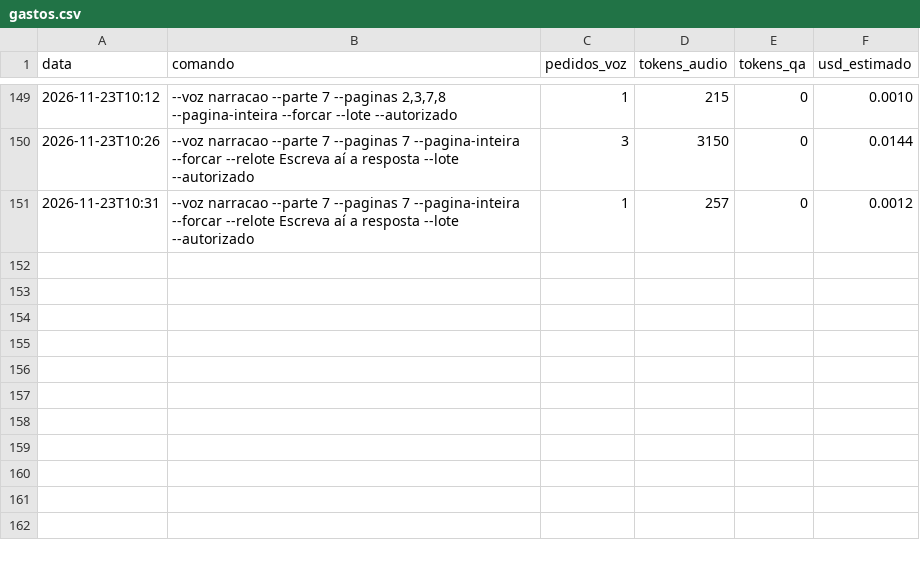
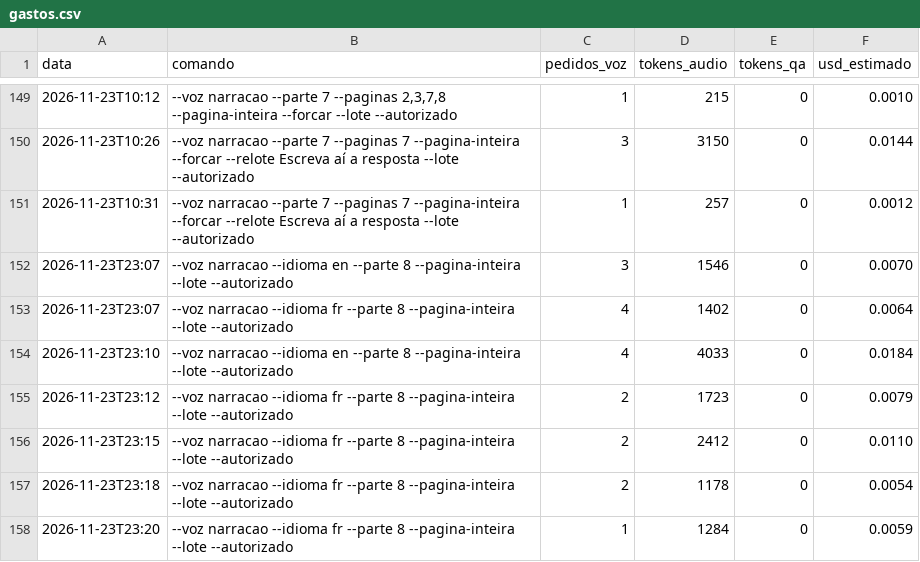
Before and after one commit to geraldotfilho/classicos-vivos, a CSV file: docs/narracao/gastos.csv, drawn as a sheet; only a part is shown, gaps mark what is left out.

```diff
--- a/docs/narracao/gastos.csv
+++ b/docs/narracao/gastos.csv
@@ -151 +151,8 @@ data,comando,pedidos_voz,tokens_audio,tokens_qa,usd_estimado
 2026-11-23T10:31,"--voz narracao --parte 7 --paginas 7 --pagina-inteira --forcar --relote Escreva aí a resposta --lote --autorizado",1,257,0,0.0012
+2026-11-23T23:07,"--voz narracao --idioma en --parte 8 --pagina-inteira --lote --autorizado",3,1546,0,0.0070
+2026-11-23T23:07,"--voz narracao --idioma fr --parte 8 --pagina-inteira --lote --autorizado",4,1402,0,0.0064
+2026-11-23T23:10,"--voz narracao --idioma en --parte 8 --pagina-inteira --lote --autorizado",4,4033,0,0.0184
+2026-11-23T23:12,"--voz narracao --idioma fr --parte 8 --pagina-inteira --lote --autorizado",2,1723,0,0.0079
+2026-11-23T23:15,"--voz narracao --idioma fr --parte 8 --pagina-inteira --lote --autorizado",2,2412,0,0.0110
+2026-11-23T23:18,"--voz narracao --idioma fr --parte 8 --pagina-inteira --lote --autorizado",2,1178,0,0.0054
+2026-11-23T23:20,"--voz narracao --idioma fr --parte 8 --pagina-inteira --lote --autorizado",1,1284,0,0.0059
```
Also changed, not shown: 45 other files.
